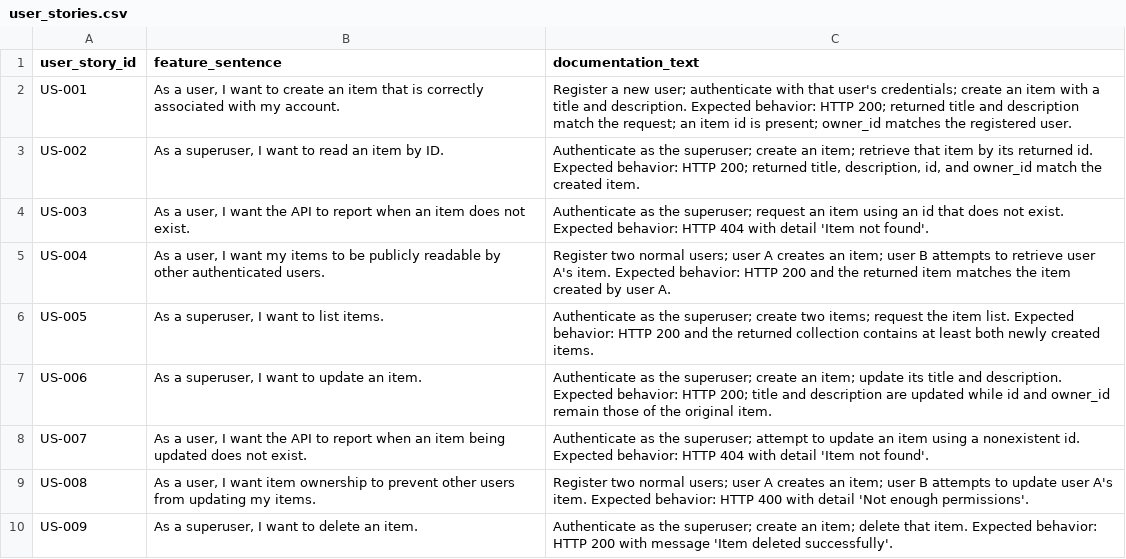
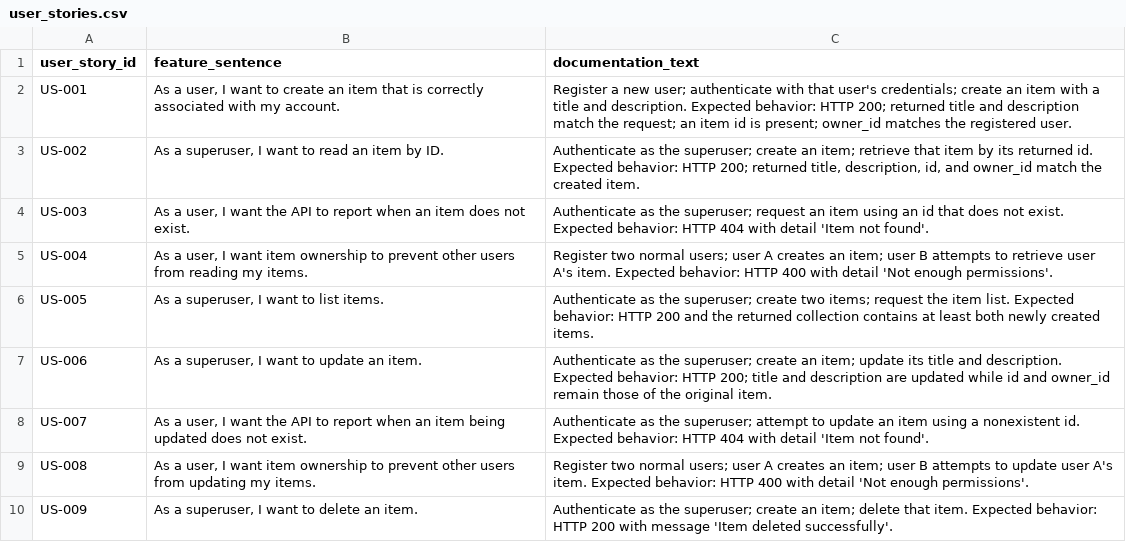
Before and after one commit to MoldovanAndrada/traceability_project, a CSV file: dataset restbench/user_stories.csv, drawn as a sheet; only a part is shown.

Commit message:
undo test

```diff
--- a/dataset restbench/user_stories.csv
+++ b/dataset restbench/user_stories.csv
@@ -4,3 +4,3 @@ US-002,"As a superuser, I want to read an item by ID.","Authenticate as the supe
 US-003,"As a user, I want the API to report when an item does not exist.",Authenticate as the superuser; request an item using an id that does not exist. Expected behavior: HTTP 404 with detail 'Item not found'.
-US-004,"As a user, I want my items to be publicly readable by other authenticated users.","Register two normal users; user A creates an item; user B attempts to retrieve user A's item. Expected behavior: HTTP 200 and the returned item matches the item created by user A."
+US-004,"As a user, I want item ownership to prevent other users from reading my items.",Register two normal users; user A creates an item; user B attempts to retrieve user A's item. Expected behavior: HTTP 400 with detail 'Not enough permissions'.
 US-005,"As a superuser, I want to list items.",Authenticate as the superuser; create two items; request the item list. Expected behavior: HTTP 200 and the returned collection contains at least both newly created items.
```
